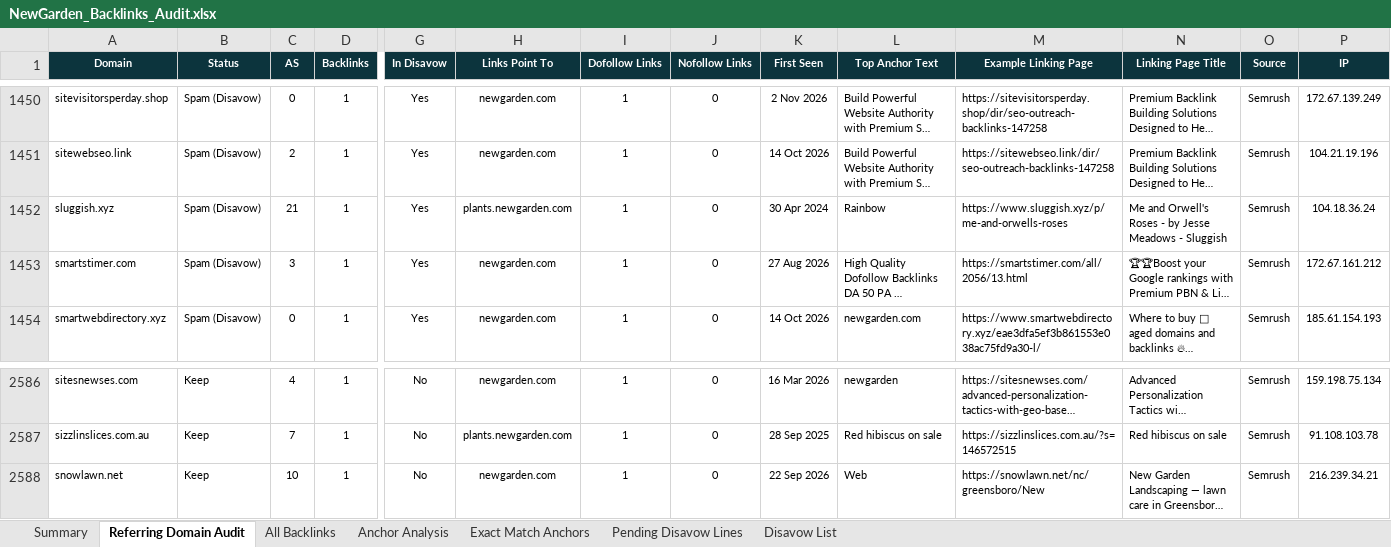
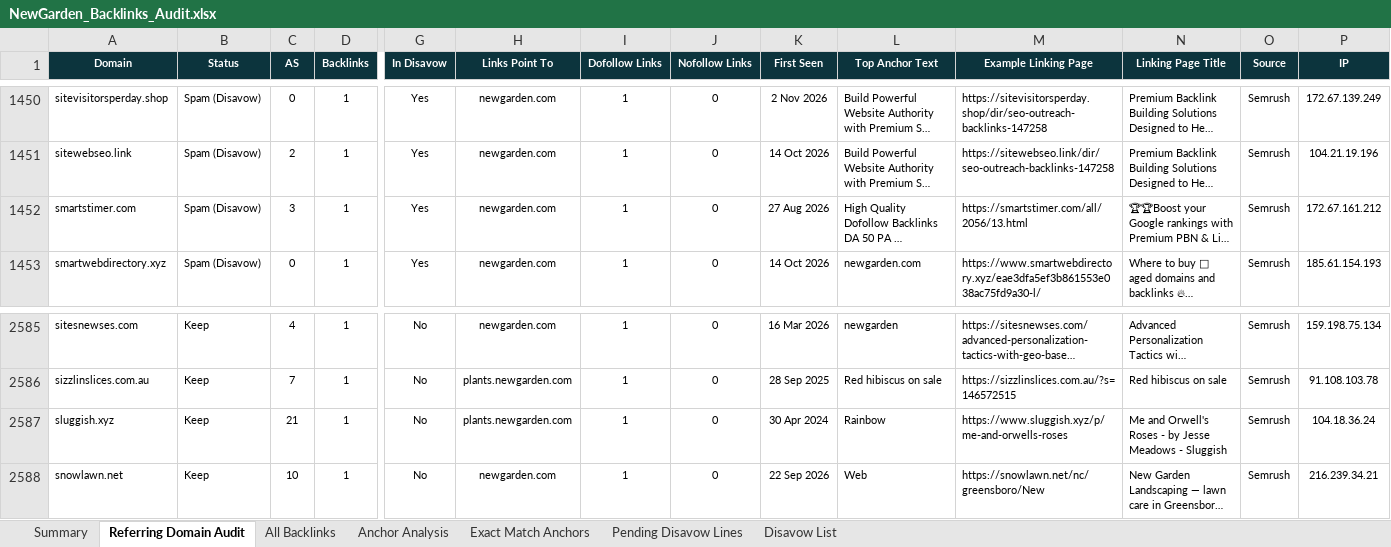
Before and after one commit to fahadahmad-ship-it/test, an Excel workbook: NewGarden_Backlinks_Audit.xlsx, sheet Referring Domain Audit, drawn as a sheet; only a part is shown, gaps mark what is left out; long unchanged cells end in …; values as stored, in another font and other column widths than the file's, no borders; removed rows and columns are numbered as before the commit, all else as after; rows hold the shown columns only; the diff names each change by its address in the sheet, - before the commit and + after, or states it on an @@ line.

```diff
--- a/NewGarden_Backlinks_Audit.xlsx (sheet Referring Domain Audit)
+++ b/NewGarden_Backlinks_Audit.xlsx (sheet Referring Domain Audit)
-row 1452: sluggish.xyz | Spam (Disavow) | 21 | 1 | Yes | plants.newgarden.com | 1 | 0 | 30 Apr 2024 | Rainbow | https://www.sluggish.xyz/p/me-and-orwells-roses | Me and Orwell's Roses - by Jesse Meadows - Sluggish | Semrush | 104.18.36.24
+row 2587: sluggish.xyz | Keep | 21 | 1 | No | plants.newgarden.com | 1 | 0 | 30 Apr 2024 | Rainbow | https://www.sluggish.xyz/p/me-and-orwells-roses | Me and Orwell's Roses - by Jesse Meadows - Sluggish | Semrush | 104.18.36.24
```
Also changed, not shown: sheet All Backlinks, sheet Summary, sheet Disavow List, 2 other files.
